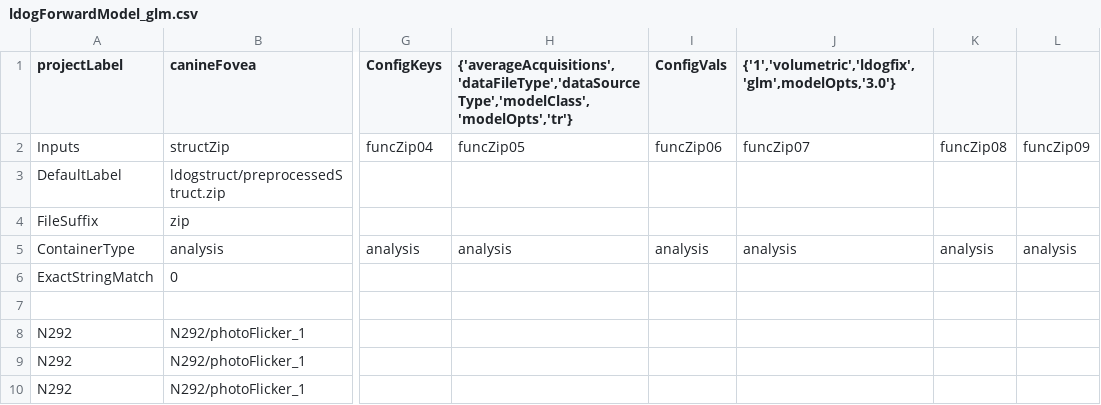
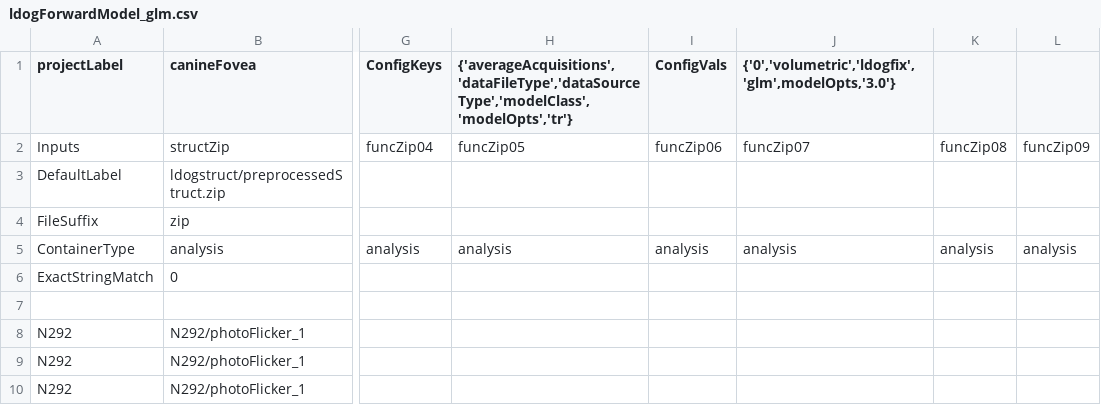
Before and after one commit to gkaguirrelab/mriLDOGAnalysis, a CSV file: submitGears/ldogForwardModel_glm.csv, drawn as a sheet; only a part is shown, gaps mark what is left out; the diff names each change by its address in the sheet, - before the commit and + after, or states it on an @@ line.

Commit message:
Working demo
Signed-off-by: gkaguirre <gkaguirre@me.com>

```diff
--- a/submitGears/ldogForwardModel_glm.csv
+++ b/submitGears/ldogForwardModel_glm.csv
-J1: {'1','volumetric','ldogfix','glm',modelOpts,'3.0'}
+J1: {'0','volumetric','ldogfix','glm',modelOpts,'3.0'}
```
